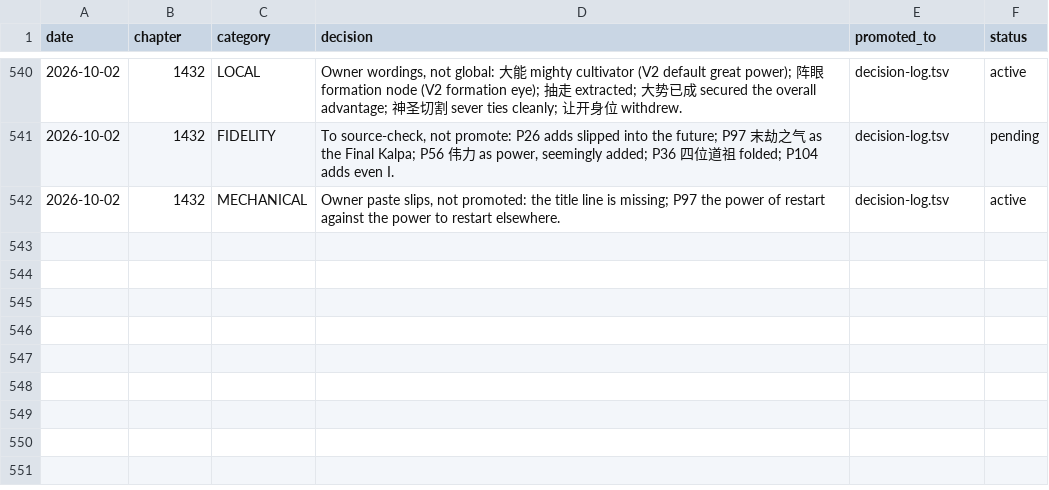
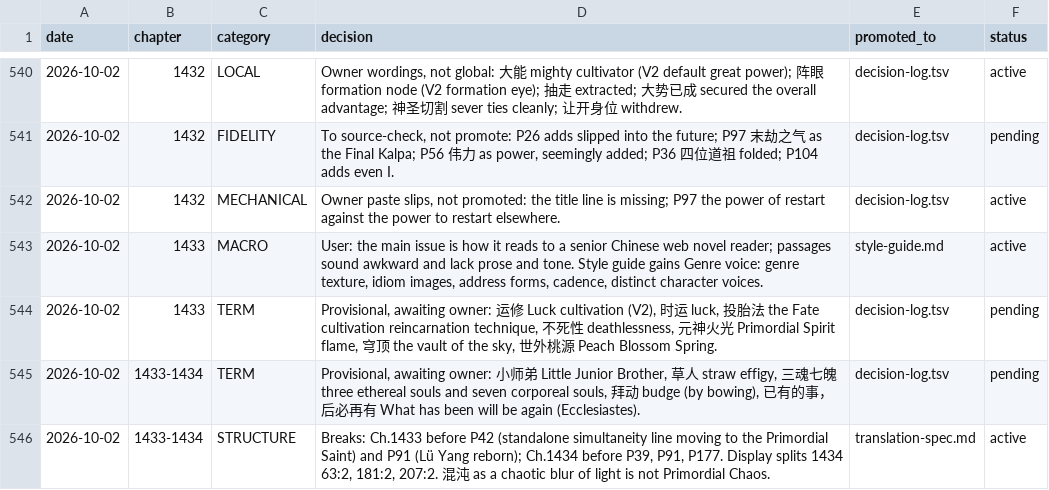
Before and after one commit to RoyUnconquerable/Translation, a TSV file: chatgpt/reference/decision-log.tsv, drawn as a sheet; only a part is shown, gaps mark what is left out.

```diff
--- a/chatgpt/reference/decision-log.tsv
+++ b/chatgpt/reference/decision-log.tsv
@@ -542 +542,5 @@ date	chapter	category	decision	promoted_to	status
 2026-10-02	1432	MECHANICAL	Owner paste slips, not promoted: the title line is missing; P97 the power of restart against the power to restart elsewhere.	decision-log.tsv	active
+2026-10-02	1433	MACRO	User: the main issue is how it reads to a senior Chinese web novel reader; passages sound awkward and lack prose and tone. Style guide gains Genre voice: genre texture, idiom images, address forms, cadence, distinct character voices.	style-guide.md	active
+2026-10-02	1433	TERM	Provisional, awaiting owner: 运修 Luck cultivation (V2), 时运 luck, 投胎法 the Fate cultivation reincarnation technique, 不死性 deathlessness, 元神火光 Primordial Spirit flame, 穹顶 the vault of the sky, 世外桃源 Peach Blossom Spring.	decision-log.tsv	pending
+2026-10-02	1433-1434	TERM	Provisional, awaiting owner: 小师弟 Little Junior Brother, 草人 straw effigy, 三魂七魄 three ethereal souls and seven corporeal souls, 拜动 budge (by bowing), 已有的事，后必再有 What has been will be again (Ecclesiastes).	decision-log.tsv	pending
+2026-10-02	1433-1434	STRUCTURE	Breaks: Ch.1433 before P42 (standalone simultaneity line moving to the Primordial Saint) and P91 (Lü Yang reborn); Ch.1434 before P39, P91, P177. Display splits 1434 63:2, 181:2, 207:2. 混沌 as a chaotic blur of light is not Primordial Chaos.	translation-spec.md	active
```
Also changed, not shown: chatgpt/chapters/ledger.tsv, chatgpt/glossary/terminology.tsv, 3 other files.
